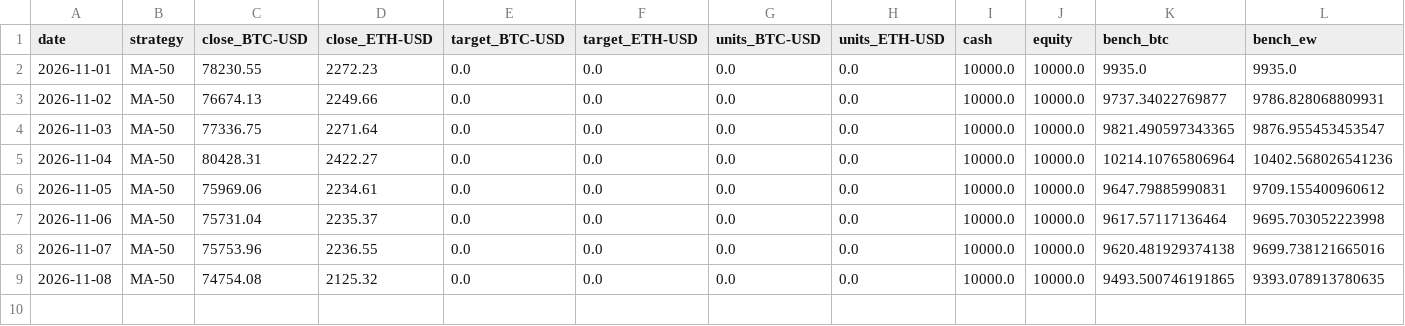
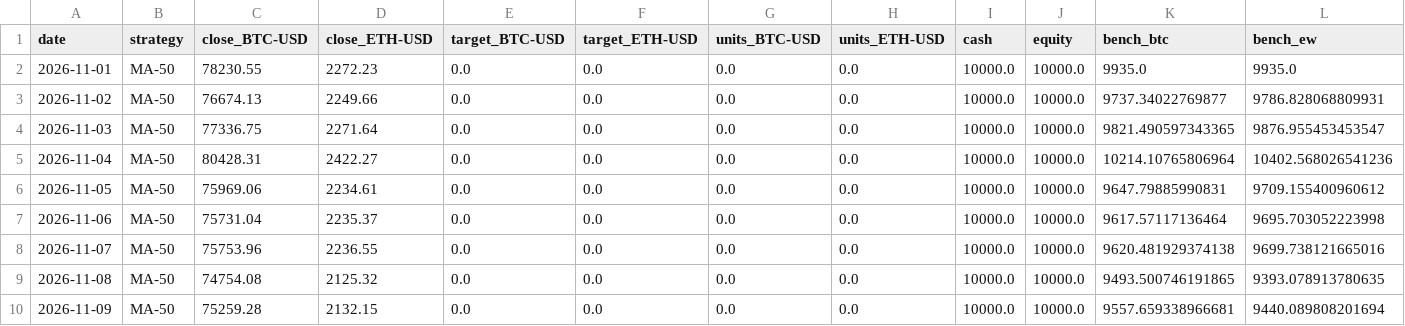
Before and after one commit to cinty520/quant-paper-lab, a CSV file: paper/equity.csv, drawn as a sheet.

```diff
--- a/paper/equity.csv
+++ b/paper/equity.csv
@@ -9 +9,2 @@ date,strategy,close_BTC-USD,close_ETH-USD,target_BTC-USD,target_ETH-USD,units_BT
 2026-11-08,MA-50,74754.08,2125.32,0.0,0.0,0.0,0.0,10000.0,10000.0,9493.500746191865,9393.078913780635
+2026-11-09,MA-50,75259.28,2132.15,0.0,0.0,0.0,0.0,10000.0,10000.0,9557.659338966681,9440.089808201694
```
Also changed, not shown: data/coinbase/BTC-USD_1d.csv, data/coinbase/ETH-USD_1d.csv, 2 other files.
